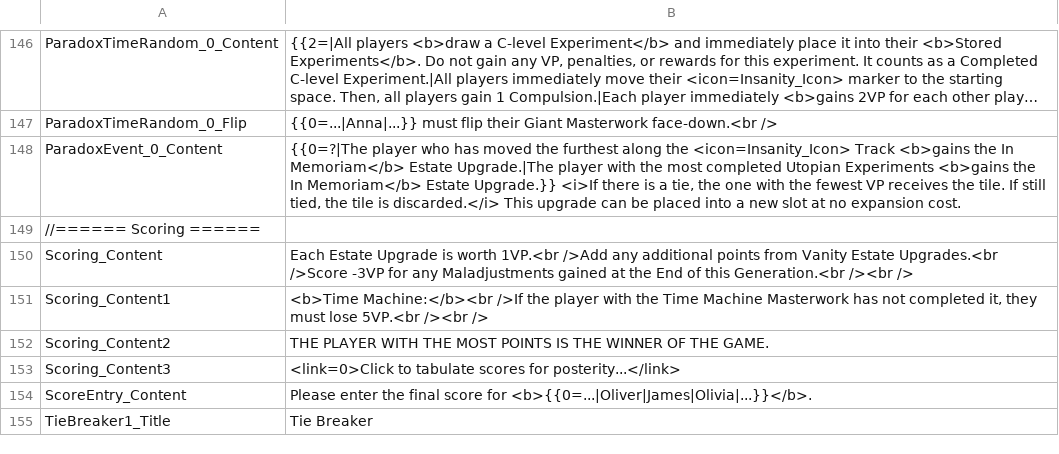
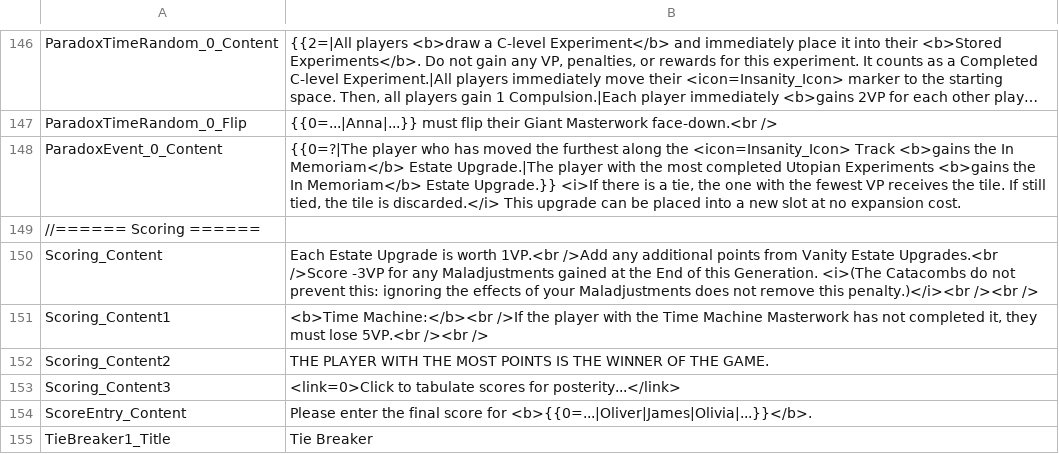
Before and after one commit to vdepagter/MyFathersWork-FanMadeCompanionApp, a CSV file: MyFathersWorkWebApp/MyFathersWorkWebApp/wwwroot/localization/ATimeOfWar_Gameplay_Localization.csv, drawn as a sheet; only a part is shown, gaps mark what is left out; long unchanged cells end in ….

```diff
--- a/MyFathersWorkWebApp/MyFathersWorkWebApp/wwwroot/localization/ATimeOfWar_Gameplay_Localization.csv
+++ b/MyFathersWorkWebApp/MyFathersWorkWebApp/wwwroot/localization/ATimeOfWar_Gameplay_Localization.csv
@@ -149,3 +149,3 @@ ParadoxEvent_0_Content;{{0=?|The player who has moved the furthest along the <ic
 //====== Scoring ======;
-Scoring_Content;Each Estate Upgrade is worth 1VP.<br />Add any additional points from Vanity Estate Upgrades.<br />Score -3VP for any Maladjustments gained at the End of this Generation.<br /><br />
+Scoring_Content;Each Estate Upgrade is worth 1VP.<br />Add any additional points from Vanity Estate Upgrades.<br />Score -3VP for any Maladjustments gained at the End of this Generation. <i>(The Catacombs do not prevent this: ignoring the effects of your Maladjustments does not remove this penalty.)</i><br /><br />
 Scoring_Content1;<b>Time Machine:</b><br />If the player with the Time Machine Masterwork has not completed it, they must lose 5VP.<br /><br />
```
Also changed, not shown: MyFathersWorkWebApp/MyFathersWorkWebApp/wwwroot/localization/FearOfTheUnknown_Gameplay_Localization.csv, MyFathersWorkWebApp/MyFathersWorkWebApp/wwwroot/localization/TheCostOfDisease_Gameplay_Localization.csv.
